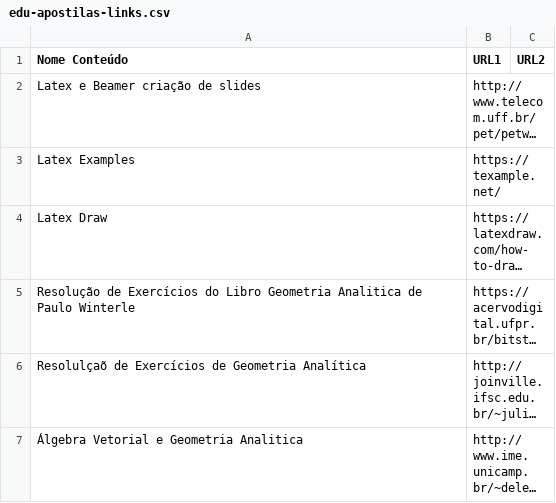
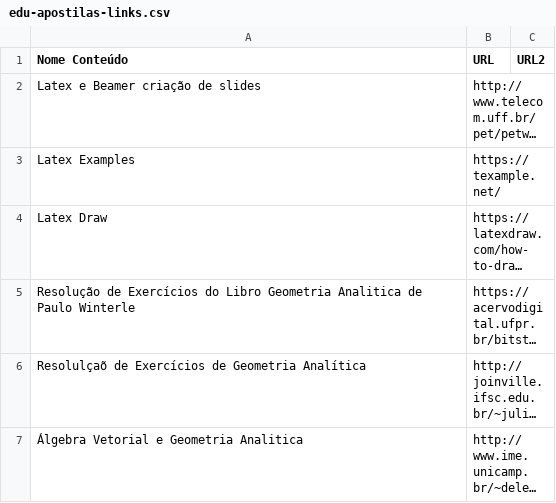
Before and after one commit to ItaengaConecta/libic-data, a CSV file: csv/edu-apostilas-links.csv, drawn as a sheet; long unchanged cells end in …; the diff names each change by its address in the sheet, - before the commit and + after, or states it on an @@ line.

Commit message:
Update csv folder

```diff
--- a/csv/edu-apostilas-links.csv
+++ b/csv/edu-apostilas-links.csv
-B1: URL1
+B1: URL
```
